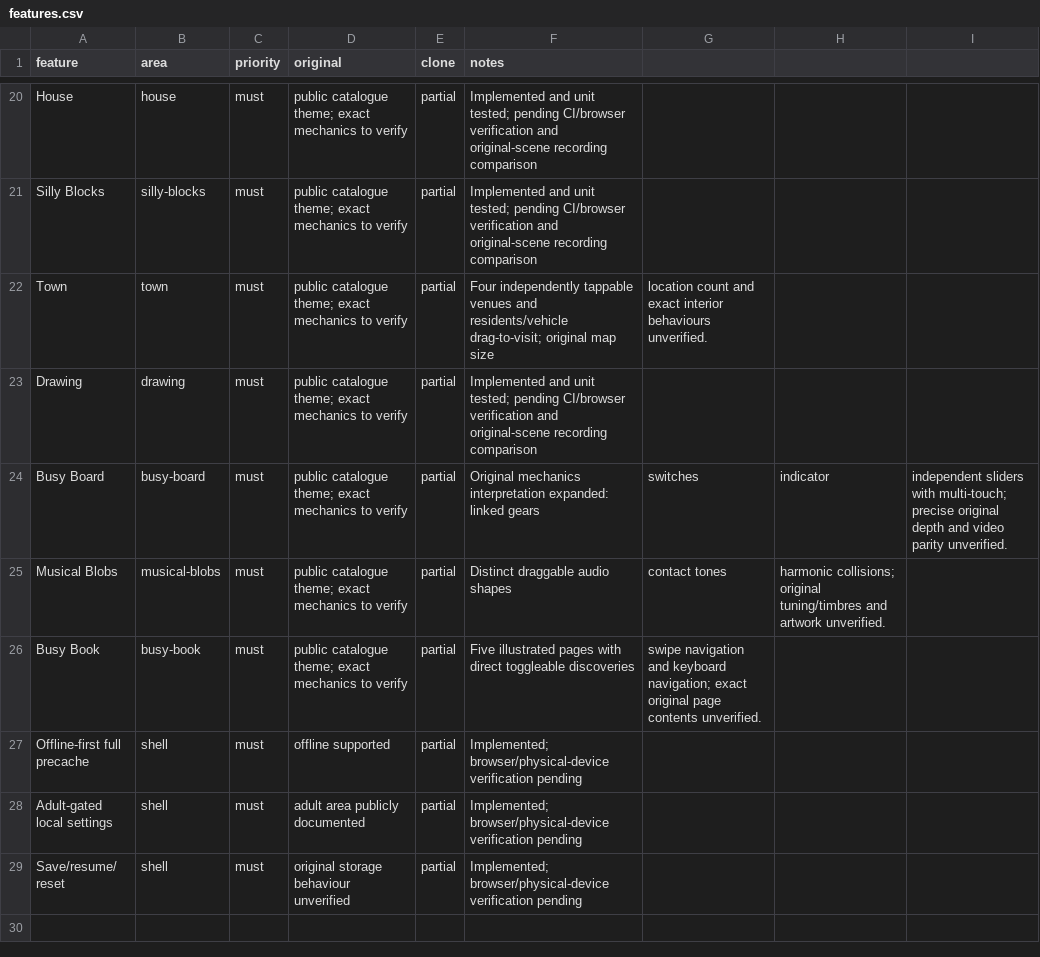
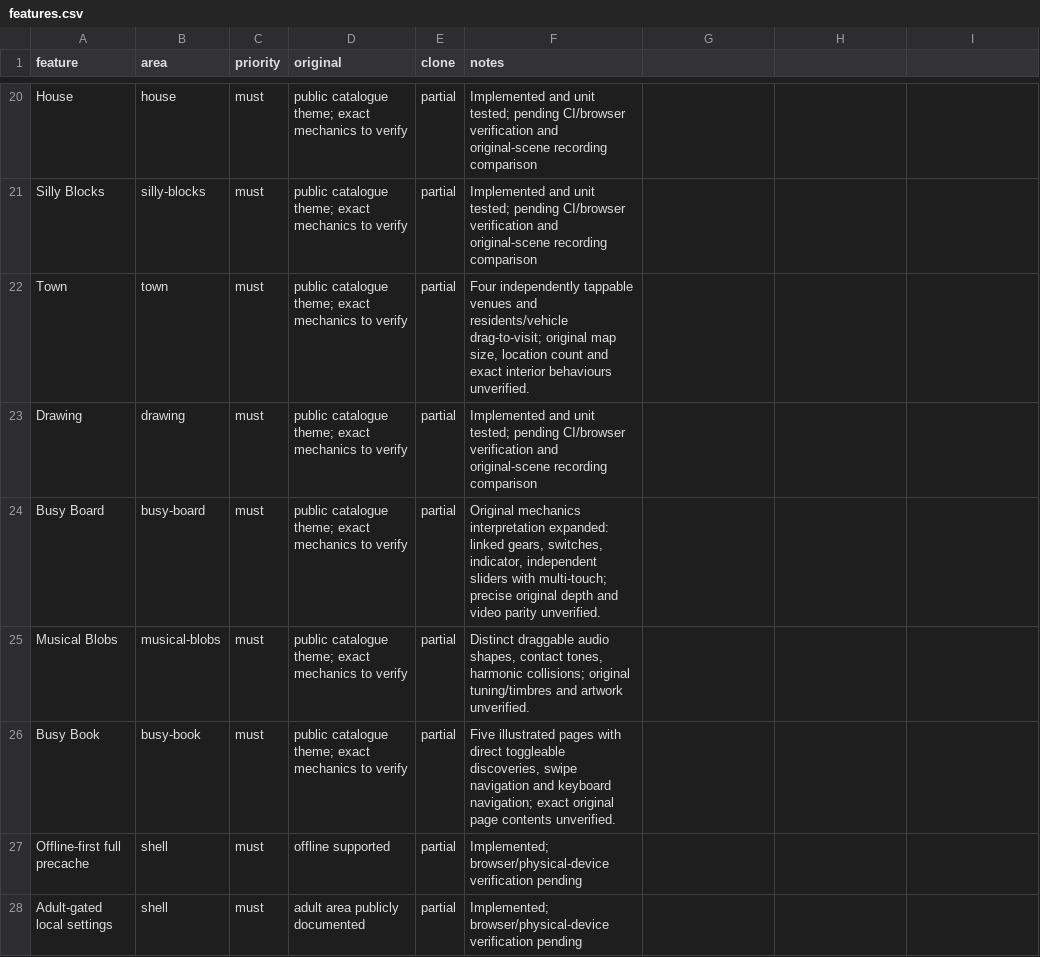
Before and after one commit to overbit/poklike, a CSV file: replica/features.csv, drawn as a sheet; only a part is shown, gaps mark what is left out; the shorter side is filled out with more unchanged rows; the diff names each change by its address in the sheet, - before the commit and + after, or states it on an @@ line.

Commit message:
docs: quote enriched feature notes for valid CSV

```diff
--- a/replica/features.csv
+++ b/replica/features.csv
-F22 (notes): …original map size
+F22 (notes): …original map size, location count and exact interior behaviours unverified.
-G22: location count and exact interior behaviours unverified.
+G22: (empty)
-F24 (notes): …expanded: linked gears
+F24 (notes): …expanded: linked gears, switches, indicator, independent sliders with multi-touch; precise original depth and video parity unverified.
-G24: switches
+G24: (empty)
-H24: indicator
+H24: (empty)
-I24: independent sliders with multi-touch; precise original depth and video parity unverified.
+I24: (empty)
-F25 (notes): …draggable audio shapes
+F25 (notes): …draggable audio shapes, contact tones, harmonic collisions; original tuning/timbres and artwork unverified.
-G25: contact tones
+G25: (empty)
-H25: harmonic collisions; original tuning/timbres and artwork unverified.
+H25: (empty)
-F26 (notes): …direct toggleable discoveries
+F26 (notes): …direct toggleable discoveries, swipe navigation and keyboard navigation; exact original page contents unverified.
-G26: swipe navigation and keyboard navigation; exact original page contents unverified.
+G26: (empty)
```
